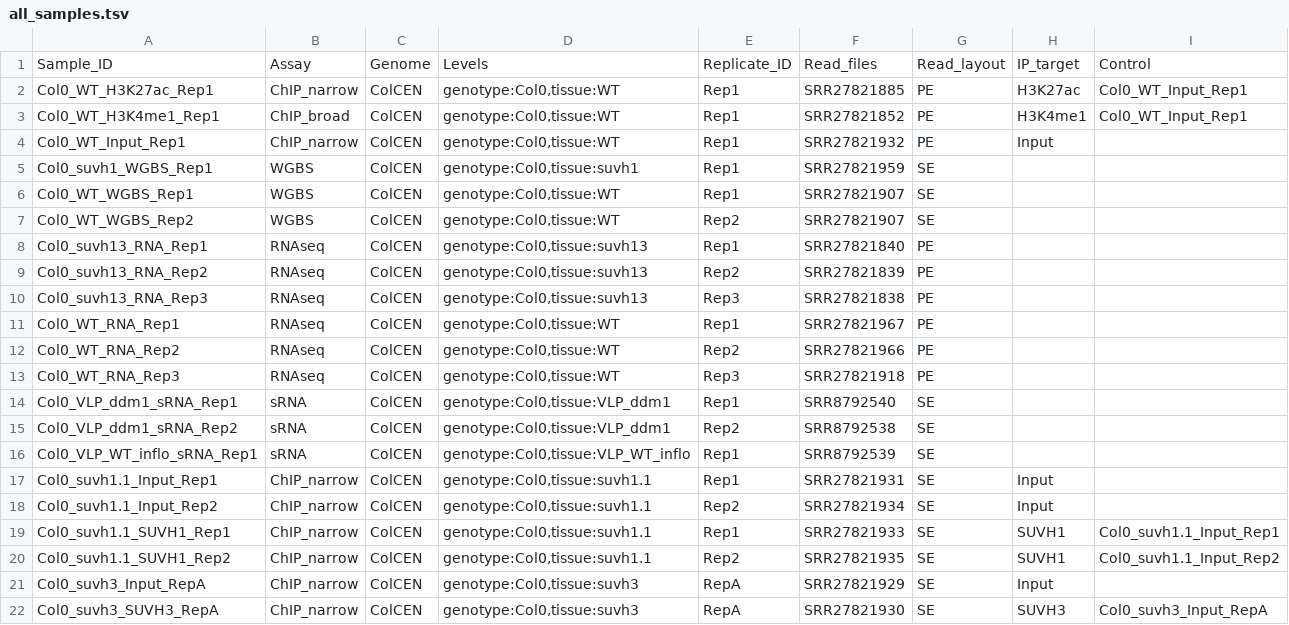
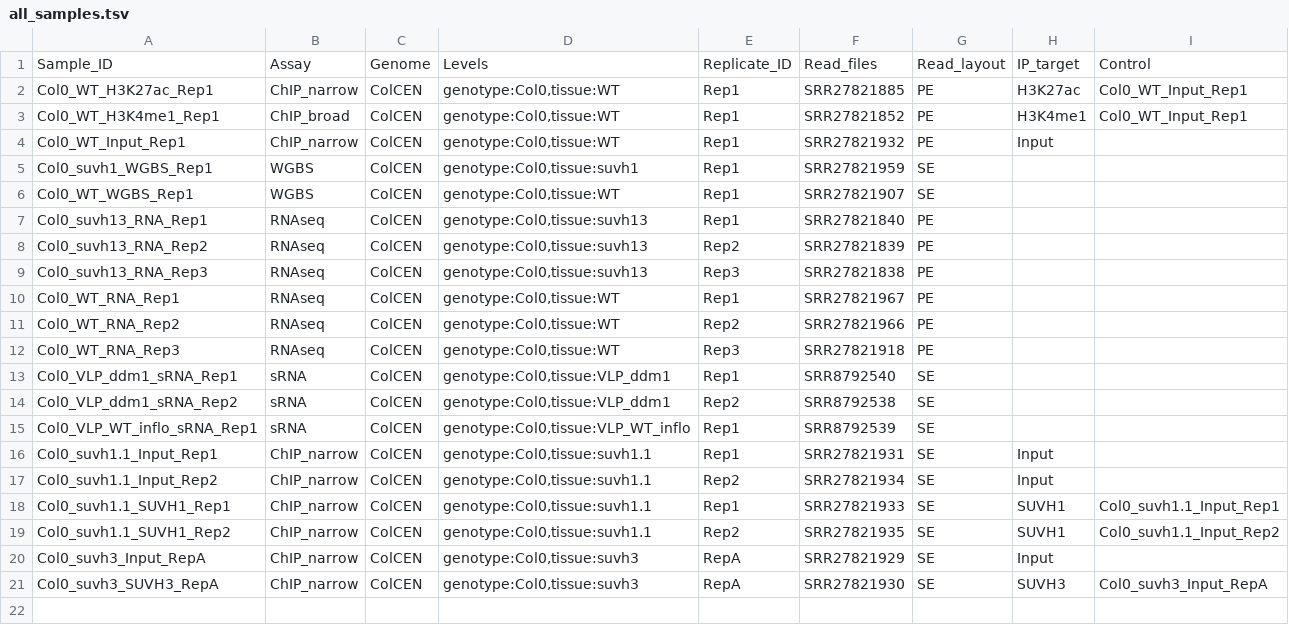
Before and after one commit to joncahn/epigeneticbutton, a TSV file: config/all_samples.tsv, drawn as a sheet; the diff names each change by its address in the sheet, - before the commit and + after, or states it on an @@ line.

Commit message:
Remove duplicate Col0_WT_WGBS_Rep2 row (same SRR as Rep1)

```diff
--- a/config/all_samples.tsv
+++ b/config/all_samples.tsv
-row 7: Col0_WT_WGBS_Rep2 | WGBS | ColCEN | genotype:Col0,tissue:WT | Rep2 | SRR27821907 | SE
```
